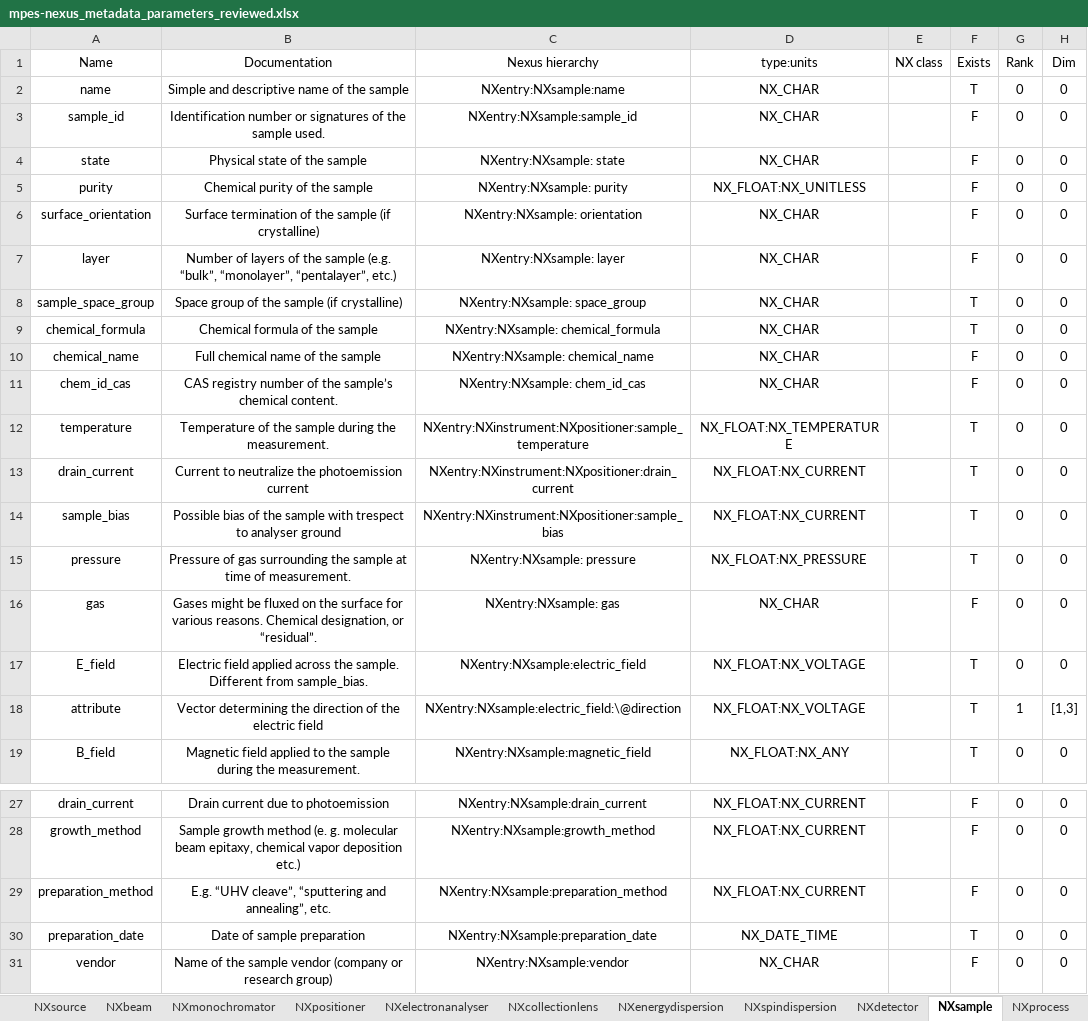
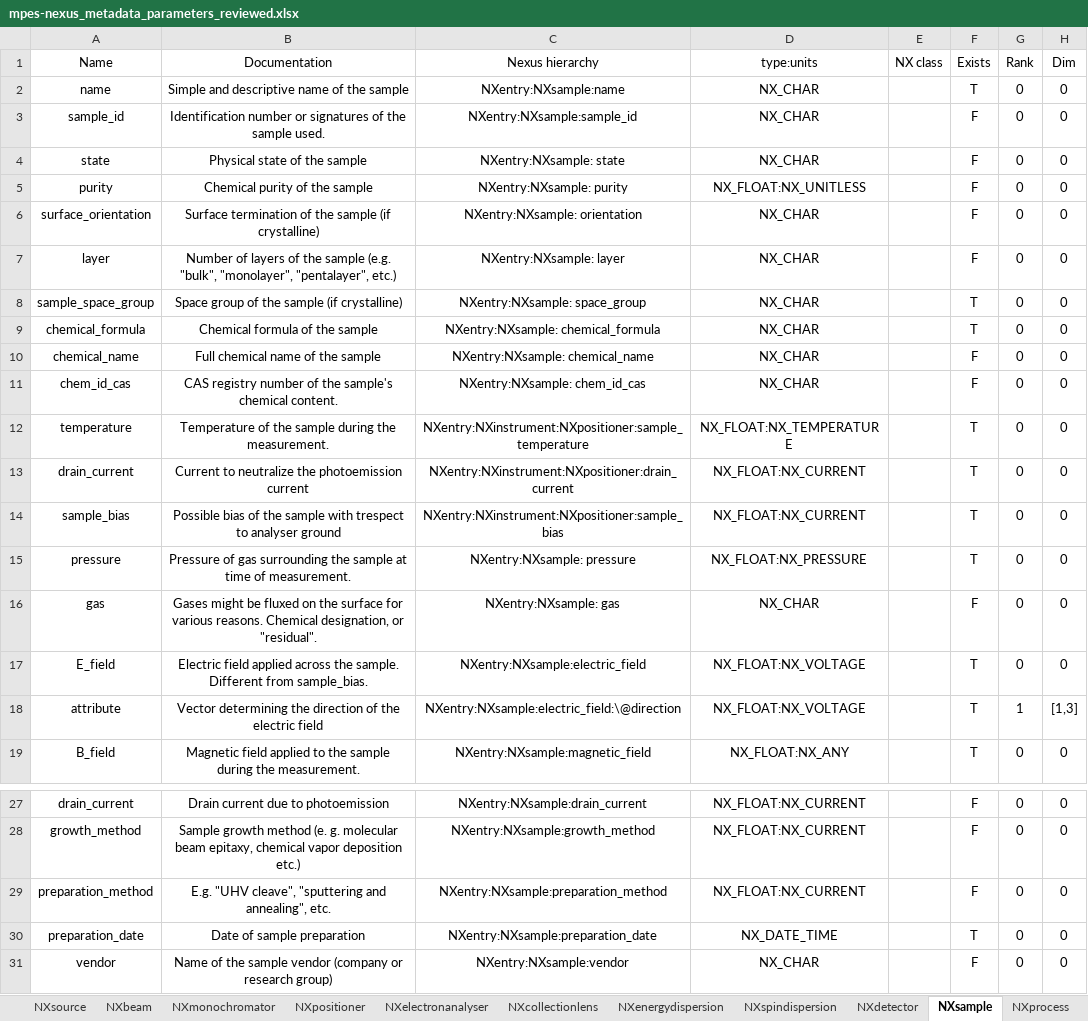
Before and after one commit to FAIRmat-NFDI/data-modeling, an Excel workbook: ARPES/tabular-to-yaml/mpes-nexus_metadata_parameters_reviewed.xlsx, sheet NXsample, drawn as a sheet; only a part is shown, gaps mark what is left out; values as stored, in another font and other column widths than the file's, no borders; the diff names each change by its address in the sheet, - before the commit and + after, or states it on an @@ line.

```diff
--- a/ARPES/tabular-to-yaml/mpes-nexus_metadata_parameters_reviewed.xlsx (sheet NXsample)
+++ b/ARPES/tabular-to-yaml/mpes-nexus_metadata_parameters_reviewed.xlsx (sheet NXsample)
-B7 (Documentation): …sample (e.g. “bulk”, “monolayer”, “pentalayer”, etc.)
+B7 (Documentation): …sample (e.g. "bulk", "monolayer", "pentalayer", etc.)
-B11 (Documentation): …of the sample’s chemical content.
+B11 (Documentation): …of the sample's chemical content.
-B16 (Documentation): …designation, or “residual”.
+B16 (Documentation): …designation, or "residual".
-B29 (Documentation): E.g. “UHV cleave”, “sputtering and annealing”, etc.
+B29 (Documentation): E.g. "UHV cleave", "sputtering and annealing", etc.
```
Also changed, not shown: sheet NXdetector, sheet NXenergydispersion, sheet NXspindispersion, sheet NXelectronanalyser, sheet NXcollectionlens, sheet NXpositioner, 19 other files.
